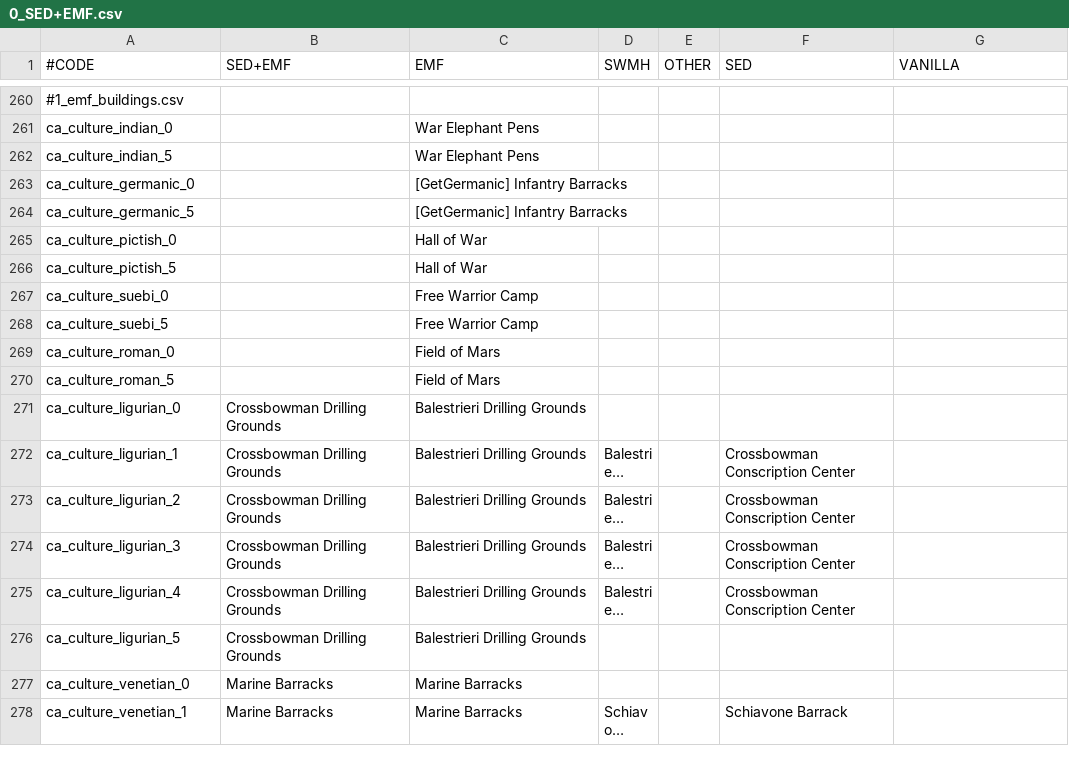
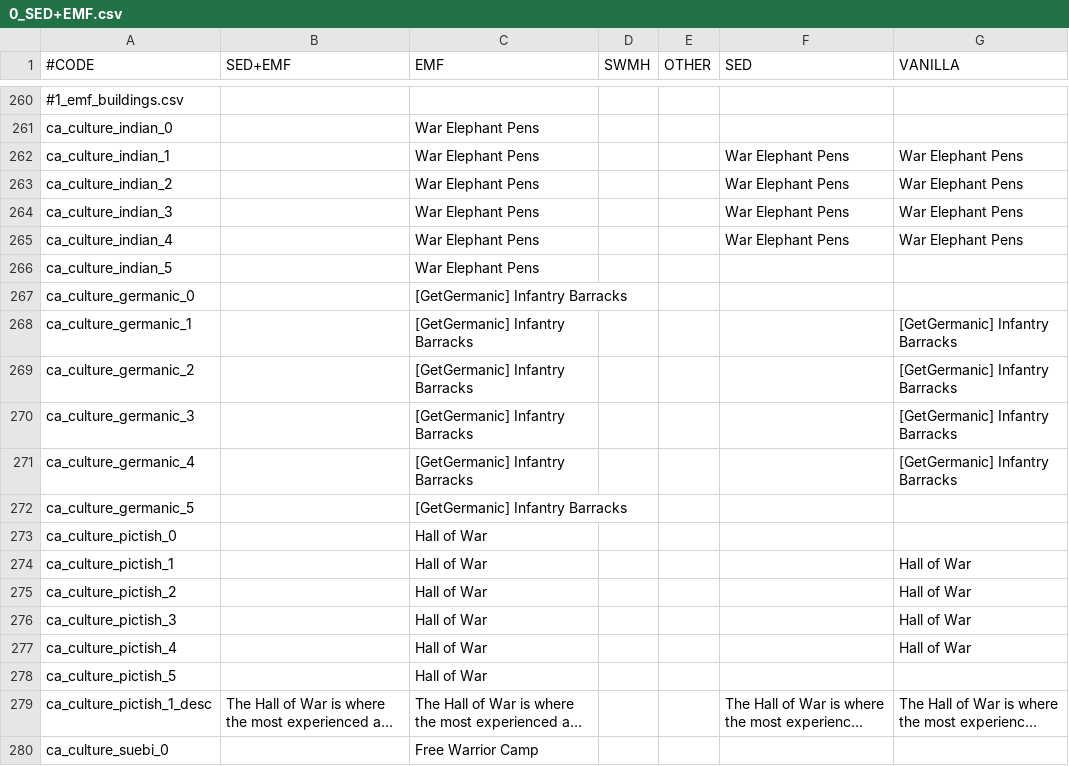
Before and after one commit to escalonn/sed2, a CSV file: templates/SED2+EMF/localisation/0_SED+EMF.csv, drawn as a sheet; only a part is shown, gaps mark what is left out; the shorter side is filled out with more unchanged rows; long unchanged cells end in …; the diff covers the shown part only; the diff names each change by its address in the sheet, - before the commit and + after, or states it on an @@ line.

```diff
--- a/templates/SED2+EMF/localisation/0_SED+EMF.csv
+++ b/templates/SED2+EMF/localisation/0_SED+EMF.csv
+row 262: ca_culture_indian_1 |  | War Elephant Pens |  |  | War Elephant Pens | War Elephant Pens
+row 263: ca_culture_indian_2 |  | War Elephant Pens |  |  | War Elephant Pens | War Elephant Pens
+row 264: ca_culture_indian_3 |  | War Elephant Pens |  |  | War Elephant Pens | War Elephant Pens
+row 265: ca_culture_indian_4 |  | War Elephant Pens |  |  | War Elephant Pens | War Elephant Pens
+row 268: ca_culture_germanic_1 |  | [GetGermanic] Infantry Barracks |  |  |  | [GetGermanic] Infantry Barracks
+row 269: ca_culture_germanic_2 |  | [GetGermanic] Infantry Barracks |  |  |  | [GetGermanic] Infantry Barracks
+row 270: ca_culture_germanic_3 |  | [GetGermanic] Infantry Barracks |  |  |  | [GetGermanic] Infantry Barracks
+row 271: ca_culture_germanic_4 |  | [GetGermanic] Infantry Barracks |  |  |  | [GetGermanic] Infantry Barracks
+row 274: ca_culture_pictish_1 |  | Hall of War |  |  |  | Hall of War
+row 275: ca_culture_pictish_2 |  | Hall of War |  |  |  | Hall of War
+row 276: ca_culture_pictish_3 |  | Hall of War |  |  |  | Hall of War
+row 277: ca_culture_pictish_4 |  | Hall of War |  |  |  | Hall of War
@@ row 292 moved to row 279: ca_culture_pictish_1_desc @@
```
Also changed, not shown: 25 added rows and 4 removed rows elsewhere in this file, build/SED2+EMF/localisation/0_SED+EMF.csv, 1 other file.
